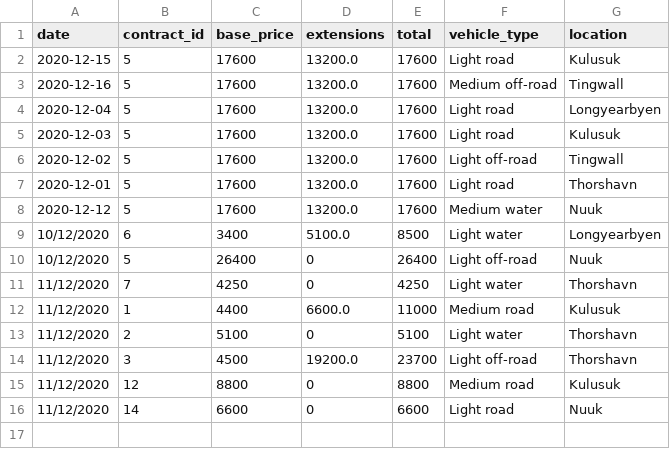
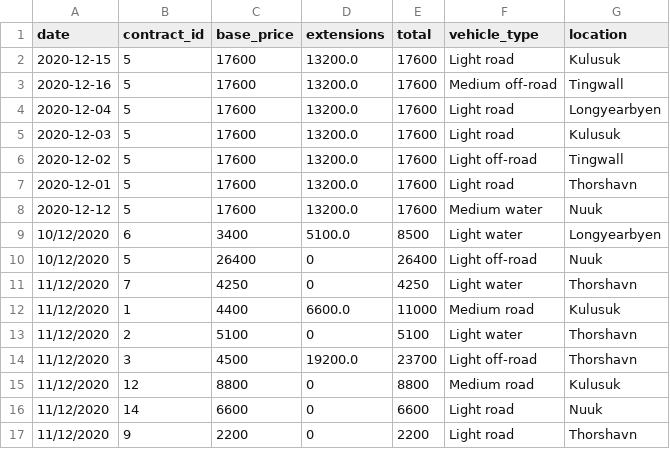
Before and after one commit to ThorRafnar/NaNAirCarRental, a CSV file: src/data_layer/data_files/profits.csv, drawn as a sheet.

```diff
--- a/src/data_layer/data_files/profits.csv
+++ b/src/data_layer/data_files/profits.csv
@@ -16 +16,2 @@ date,contract_id,base_price,extensions,total,vehicle_type,location
 11/12/2020,14,6600,0,6600,Light road,Nuuk
+11/12/2020,9,2200,0,2200,Light road,Thorshavn
```
Also changed, not shown: src/data_layer/data_files/contracts.csv, src/data_layer/data_files/employee.csv, 8 other files.
